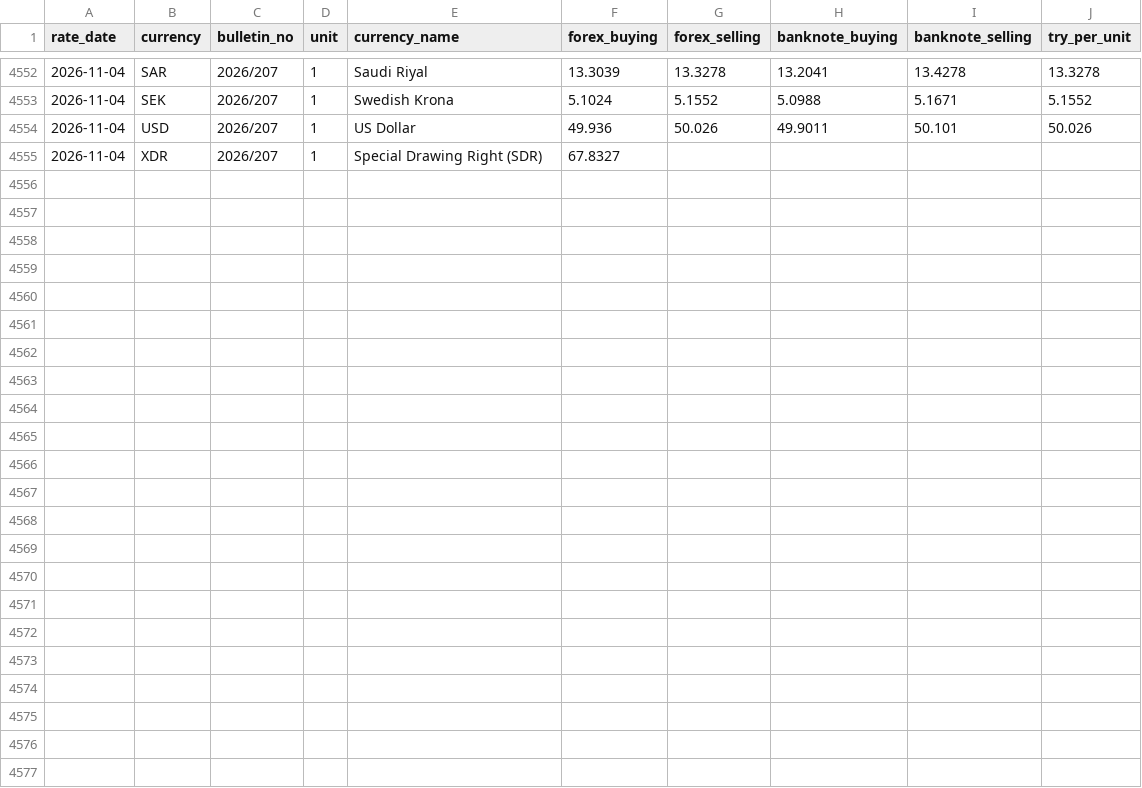
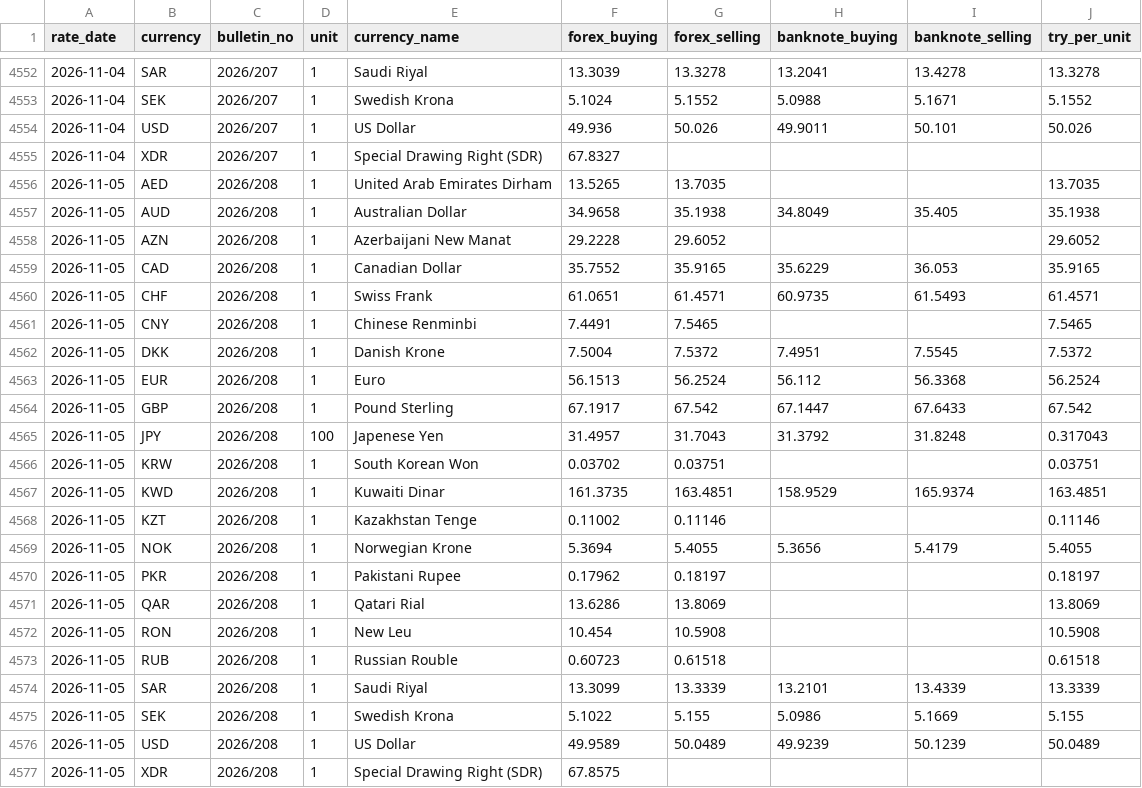
Before and after one commit to lidianarhoro88/tcmb-fx-rates-pipeline, a CSV file: data/fx_rates.csv, drawn as a sheet; only a part is shown, gaps mark what is left out.

```diff
--- a/data/fx_rates.csv
+++ b/data/fx_rates.csv
@@ -4555 +4555,23 @@ rate_date,currency,bulletin_no,unit,currency_name,forex_buying,forex_selling,ban
 2026-11-04,XDR,2026/207,1,Special Drawing Right (SDR),67.8327,,,,
+2026-11-05,AED,2026/208,1,United Arab Emirates Dirham,13.5265,13.7035,,,13.7035
+2026-11-05,AUD,2026/208,1,Australian Dollar,34.9658,35.1938,34.8049,35.405,35.1938
+2026-11-05,AZN,2026/208,1,Azerbaijani New Manat,29.2228,29.6052,,,29.6052
+2026-11-05,CAD,2026/208,1,Canadian Dollar,35.7552,35.9165,35.6229,36.053,35.9165
+2026-11-05,CHF,2026/208,1,Swiss Frank,61.0651,61.4571,60.9735,61.5493,61.4571
+2026-11-05,CNY,2026/208,1,Chinese Renminbi,7.4491,7.5465,,,7.5465
+2026-11-05,DKK,2026/208,1,Danish Krone,7.5004,7.5372,7.4951,7.5545,7.5372
+2026-11-05,EUR,2026/208,1,Euro,56.1513,56.2524,56.112,56.3368,56.2524
+2026-11-05,GBP,2026/208,1,Pound Sterling,67.1917,67.542,67.1447,67.6433,67.542
+2026-11-05,JPY,2026/208,100,Japenese Yen,31.4957,31.7043,31.3792,31.8248,0.317043
+2026-11-05,KRW,2026/208,1,South Korean Won,0.03702,0.03751,,,0.03751
+2026-11-05,KWD,2026/208,1,Kuwaiti Dinar,161.3735,163.4851,158.9529,165.9374,163.4851
+2026-11-05,KZT,2026/208,1,Kazakhstan Tenge,0.11002,0.11146,,,0.11146
+2026-11-05,NOK,2026/208,1,Norwegian Krone,5.3694,5.4055,5.3656,5.4179,5.4055
+2026-11-05,PKR,2026/208,1,Pakistani Rupee,0.17962,0.18197,,,0.18197
+2026-11-05,QAR,2026/208,1,Qatari Rial,13.6286,13.8069,,,13.8069
+2026-11-05,RON,2026/208,1,New Leu,10.454,10.5908,,,10.5908
+2026-11-05,RUB,2026/208,1,Russian Rouble,0.60723,0.61518,,,0.61518
+2026-11-05,SAR,2026/208,1,Saudi Riyal,13.3099,13.3339,13.2101,13.4339,13.3339
+2026-11-05,SEK,2026/208,1,Swedish Krona,5.1022,5.155,5.0986,5.1669,5.155
+2026-11-05,USD,2026/208,1,US Dollar,49.9589,50.0489,49.9239,50.1239,50.0489
+2026-11-05,XDR,2026/208,1,Special Drawing Right (SDR),67.8575,,,,
```
Also changed, not shown: data/ingestion_log.csv, 1 other file.
